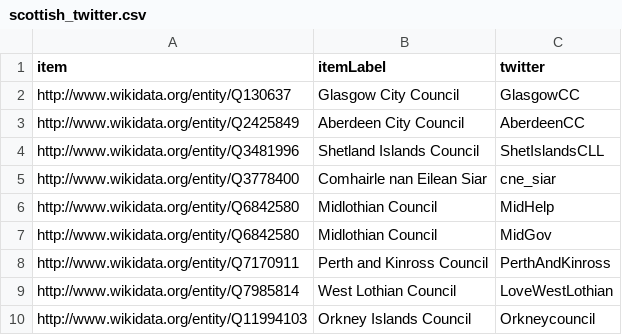
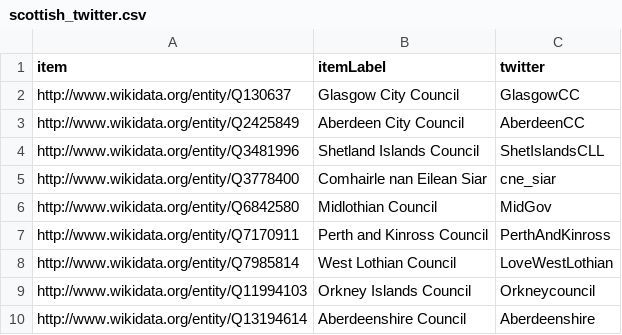
Before and after one commit to mysociety/caps_data, a CSV file: scottish_twitter.csv, drawn as a sheet; only a part is shown; the shorter side is filled out with more unchanged rows; the diff names each change by its address in the sheet, - before the commit and + after, or states it on an @@ line.

```diff
--- a/scottish_twitter.csv
+++ b/scottish_twitter.csv
-row 6: http://www.wikidata.org/entity/Q6842580 | Midlothian Council | MidHelp
```
Also changed, not shown: declarations.csv, 5 other files.
